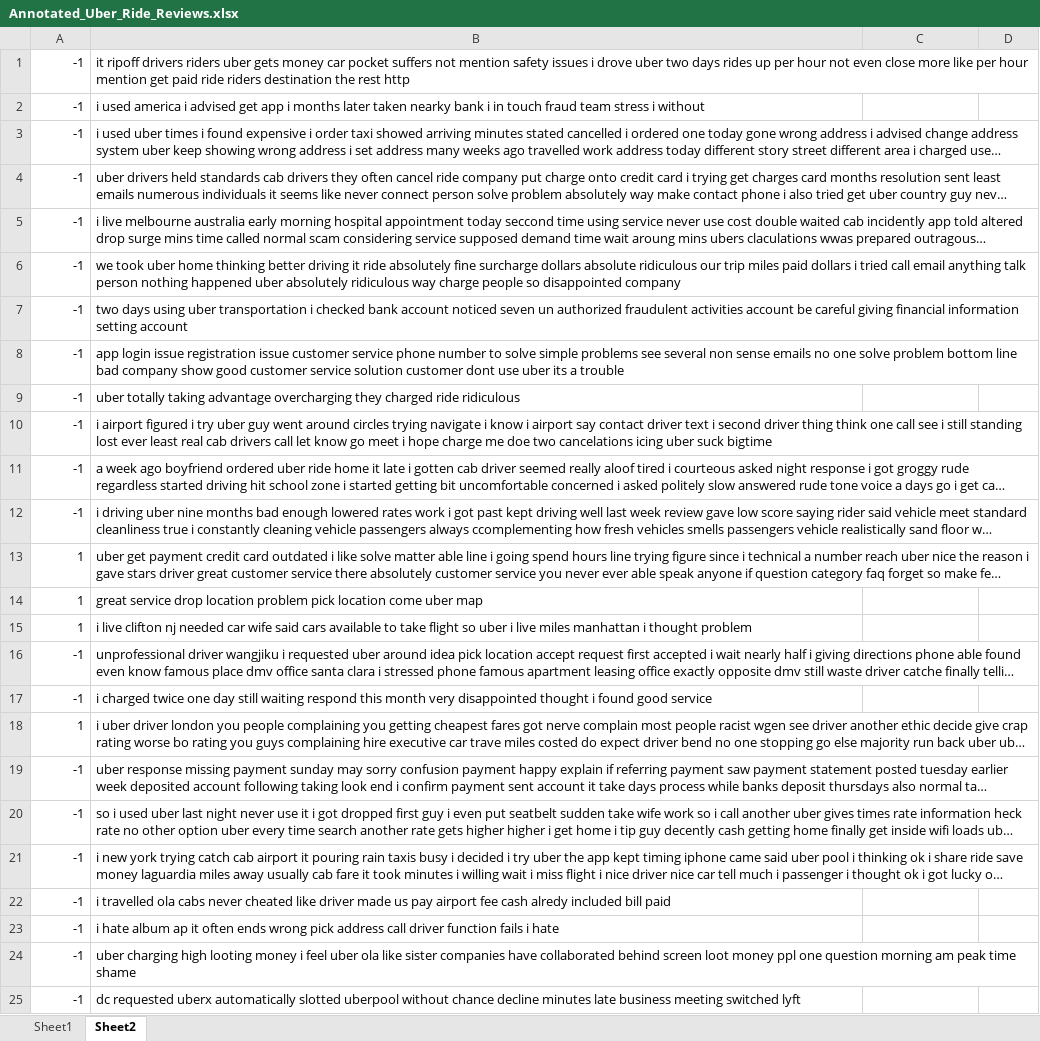
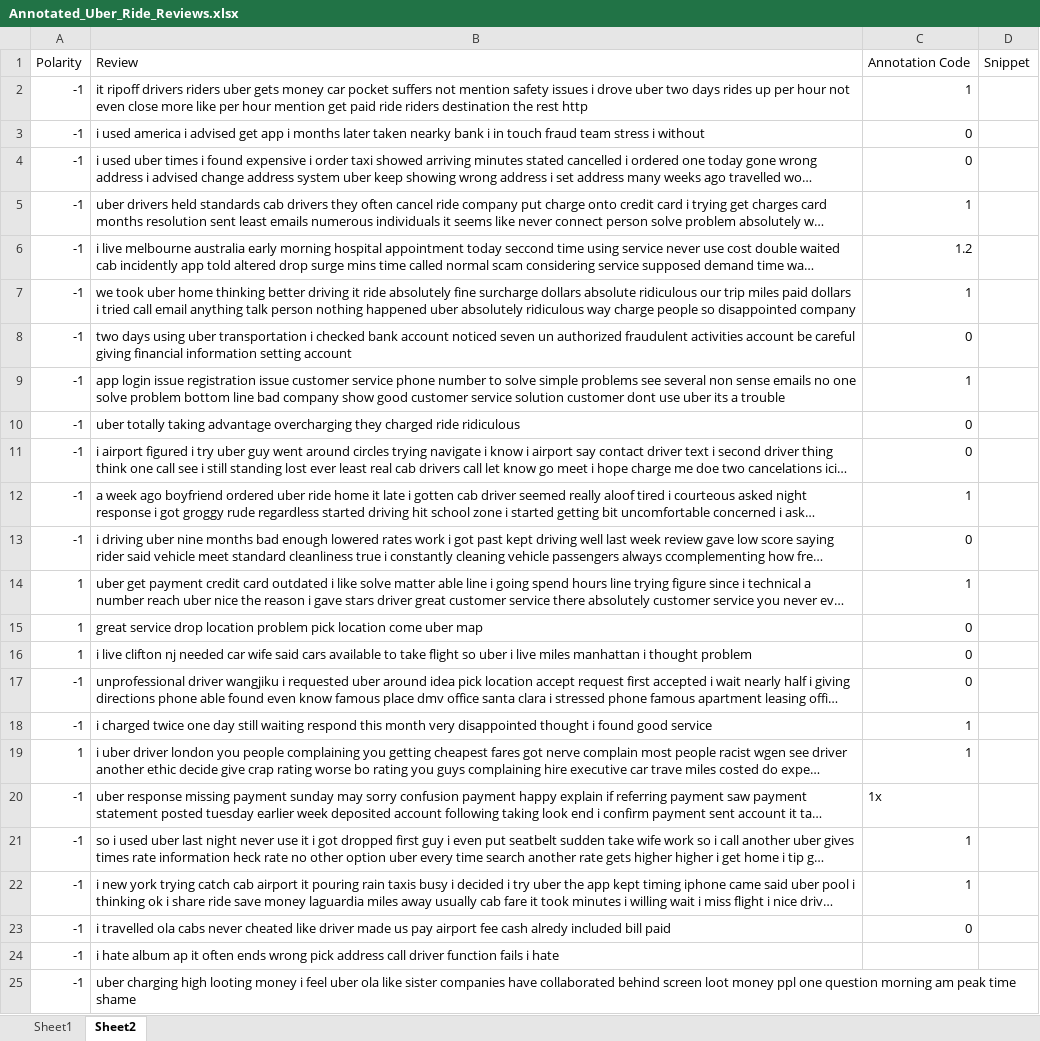
Before and after one commit to vungocdao/bachelorthesis, an Excel workbook: Datasets/Annotated/Annotated_Uber_Ride_Reviews.xlsx, sheet Sheet2, drawn as a sheet; only a part is shown; the shorter side is filled out with more unchanged rows; long unchanged cells end in …; values as stored, in another font and other column widths than the file's, no borders; addresses are those after the commit; the diff names each change by its address in the sheet, - before the commit and + after, or states it on an @@ line.

```diff
--- a/Datasets/Annotated/Annotated_Uber_Ride_Reviews.xlsx (sheet Sheet2)
+++ b/Datasets/Annotated/Annotated_Uber_Ride_Reviews.xlsx (sheet Sheet2)
+row 1: Polarity | Review | Annotation Code | Snippet
-C2: (empty)
+C2: 1
-C3:C4: (empty)
+C3:C4: 0
-C5: (empty)
+C5: 1
-C6: (empty)
+C6: 1.2
-C7: (empty)
+C7: 1
-C8: (empty)
+C8: 0
-C9: (empty)
+C9: 1
-C10:C11: (empty)
+C10:C11: 0
-C12: (empty)
+C12: 1
-C13: (empty)
+C13: 0
-C14: (empty)
+C14: 1
-C15:C17: (empty)
+C15:C17: 0
-C18:C19: (empty)
+C18:C19: 1
-C20: (empty)
+C20: 1x
-C21:C22: (empty)
+C21:C22: 1
-C23: (empty)
+C23: 0
```
Also changed, not shown: sheet Sheet1, Datasets/Annotated/Annotated_Amazon_Reviews.xlsx, Datasets/Annotated/Annotated_IMDB_Reviews.xlsx, 2 other files.
